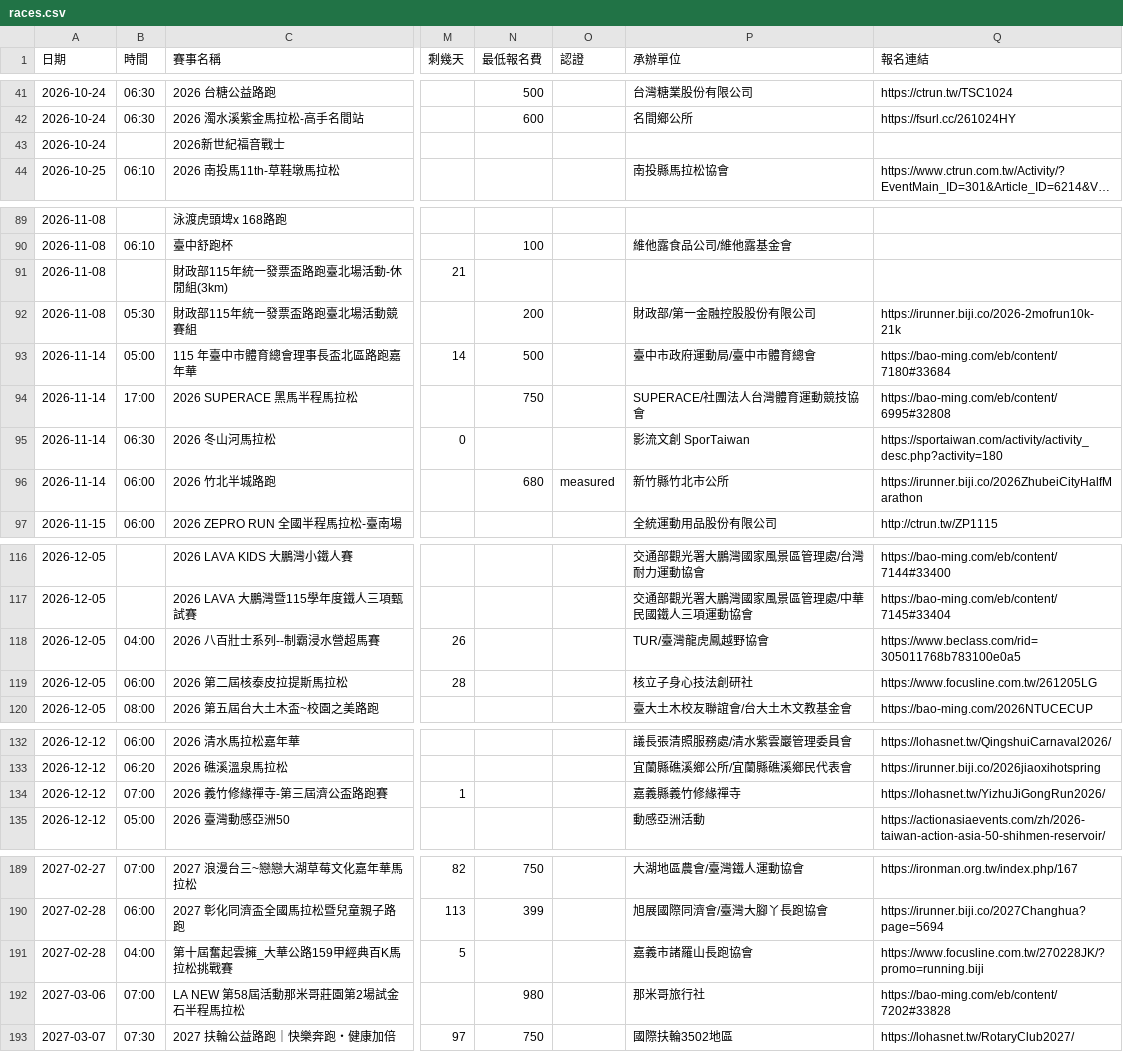
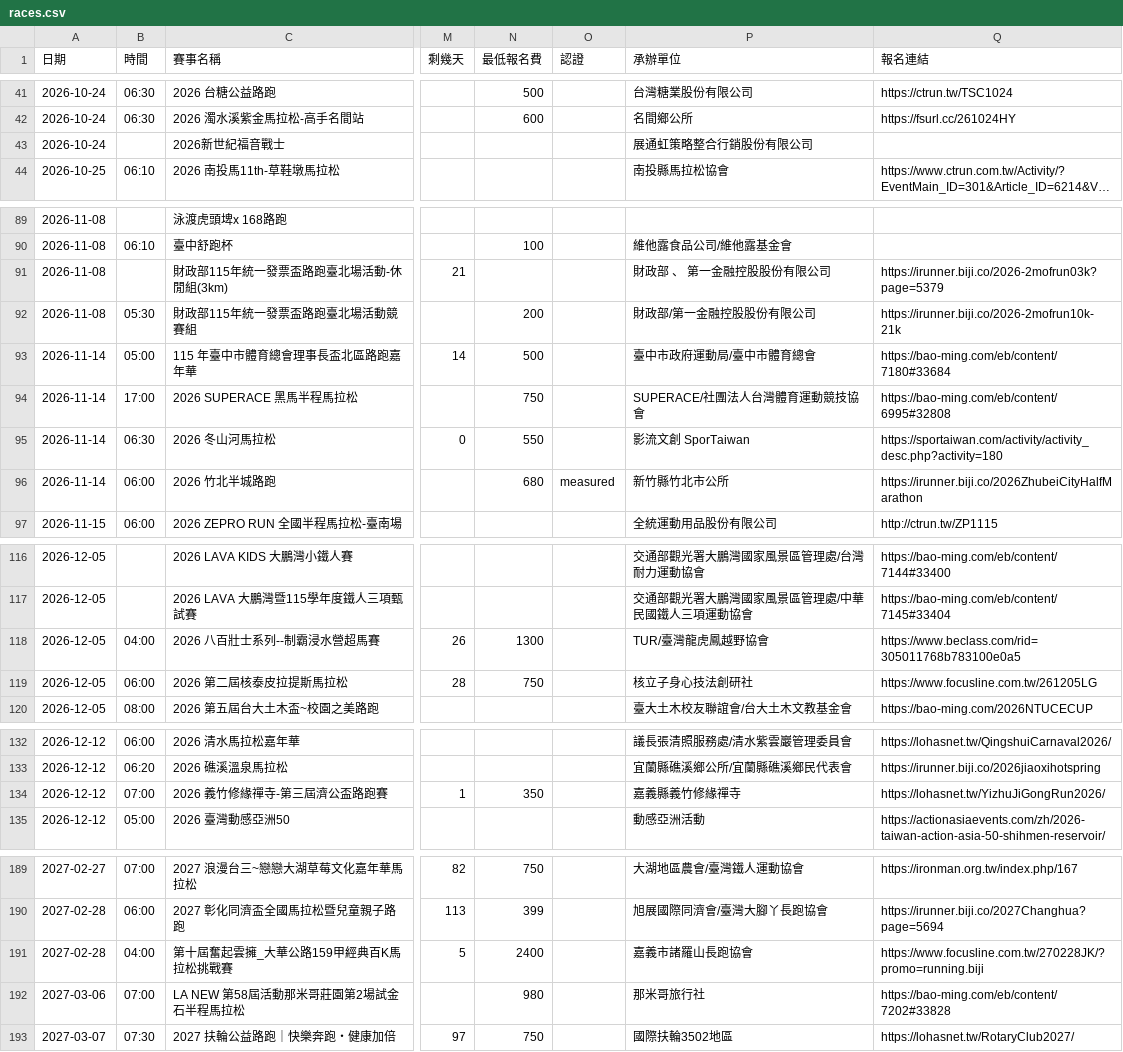
Before and after one commit to Seanchen310/Paoshi, a CSV file: output/races.csv, drawn as a sheet; only a part is shown, gaps mark what is left out; long unchanged cells end in …; the diff covers the shown part only; the diff names each change by its address in the sheet, - before the commit and + after, or states it on an @@ line.

```diff
--- a/output/races.csv
+++ b/output/races.csv
-P43 (承辦單位): (empty)
+P43 (承辦單位): 展通虹策略整合行銷股份有限公司
-P91 (承辦單位): (empty)
+P91 (承辦單位): 財政部 、 第一金融控股股份有限公司
-Q91 (報名連結): (empty)
+Q91 (報名連結): https://irunner.biji.co/2026-2mofrun03k?page=5379
-N95 (最低報名費): (empty)
+N95 (最低報名費): 550
-N118 (最低報名費): (empty)
+N118 (最低報名費): 1300
-N119 (最低報名費): (empty)
+N119 (最低報名費): 750
-N134 (最低報名費): (empty)
+N134 (最低報名費): 350
-N191 (最低報名費): (empty)
+N191 (最低報名費): 2400
```
Also changed, not shown: 29 edited cells elsewhere in this file, 7 other files.
